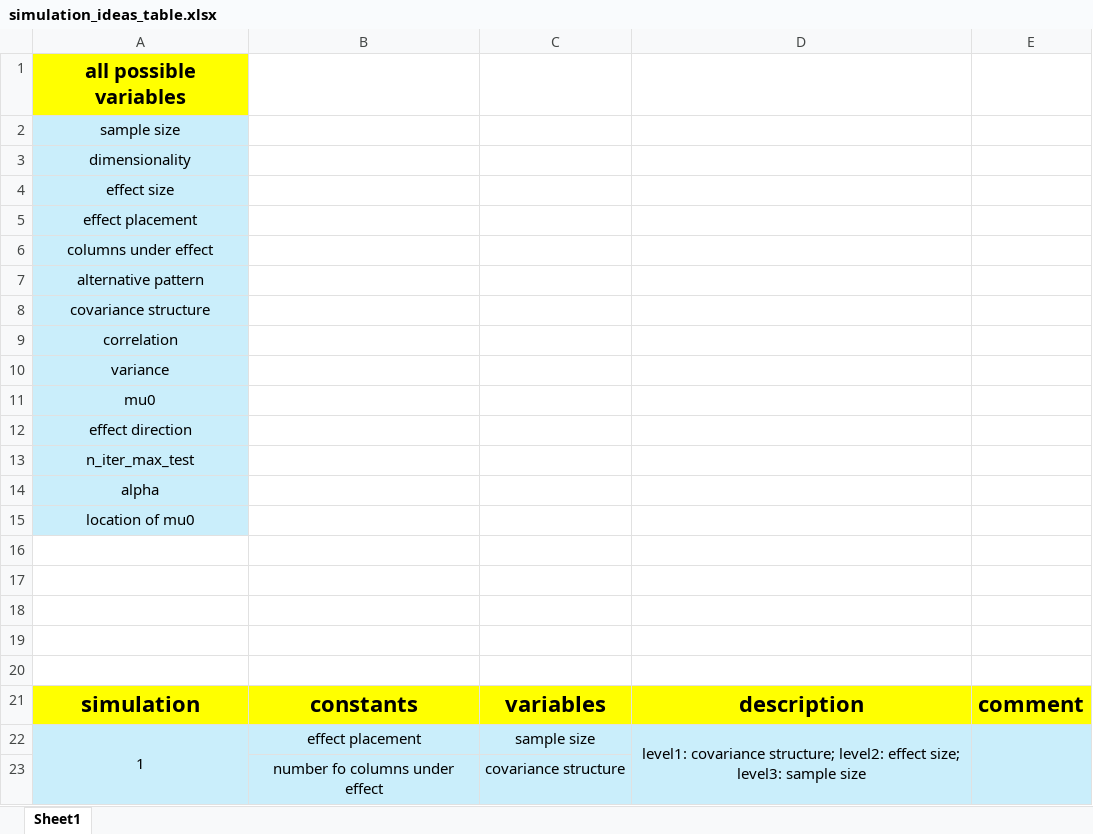
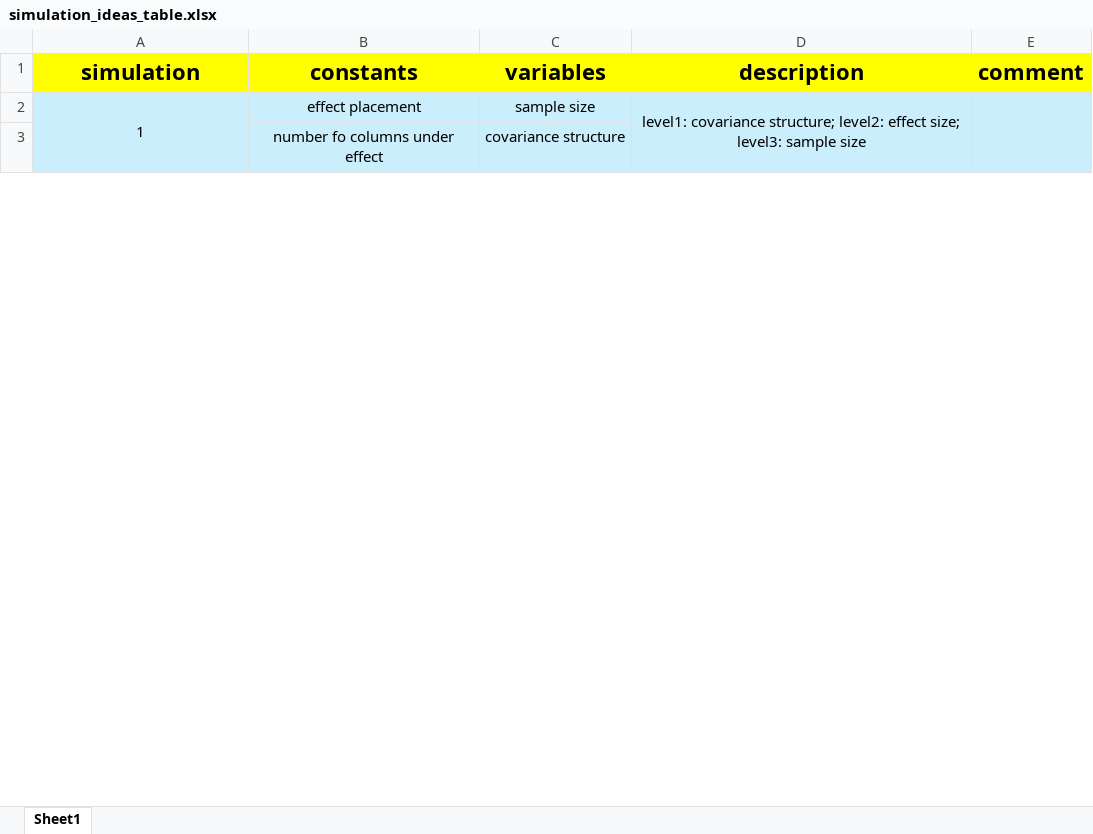
Before and after one commit to JakubLiu/MasterThesis_FUB, an Excel workbook: SIMULATION_POLIGON/simulation_ideas_table.xlsx, sheet Sheet1, drawn as a sheet; only a part is shown; values as stored, in another font and other column widths than the file's, no borders; removed rows and columns are numbered as before the commit, all else as after; the diff covers the shown part only; the diff names each change by its address in the sheet, - before the commit and + after, or states it on an @@ line.

```diff
--- a/SIMULATION_POLIGON/simulation_ideas_table.xlsx (sheet Sheet1)
+++ b/SIMULATION_POLIGON/simulation_ideas_table.xlsx (sheet Sheet1)
-row 1: all possible variables
-row 2: sample size
-row 3: dimensionality
-row 4: effect size
-row 5: effect placement
-row 6: columns under effect
-row 7: alternative pattern
-row 8: covariance structure
-row 9: correlation
-row 10: variance
-row 11: mu0
-row 12: effect direction
-row 13: n_iter_max_test
-row 14: alpha
-row 15: location of mu0
-row 16: (empty)
-row 17: (empty)
-row 18: (empty)
-row 19: (empty)
-row 20: (empty)
```
Also changed, not shown: 21 added rows and 1 edited cell elsewhere in this sheet.
